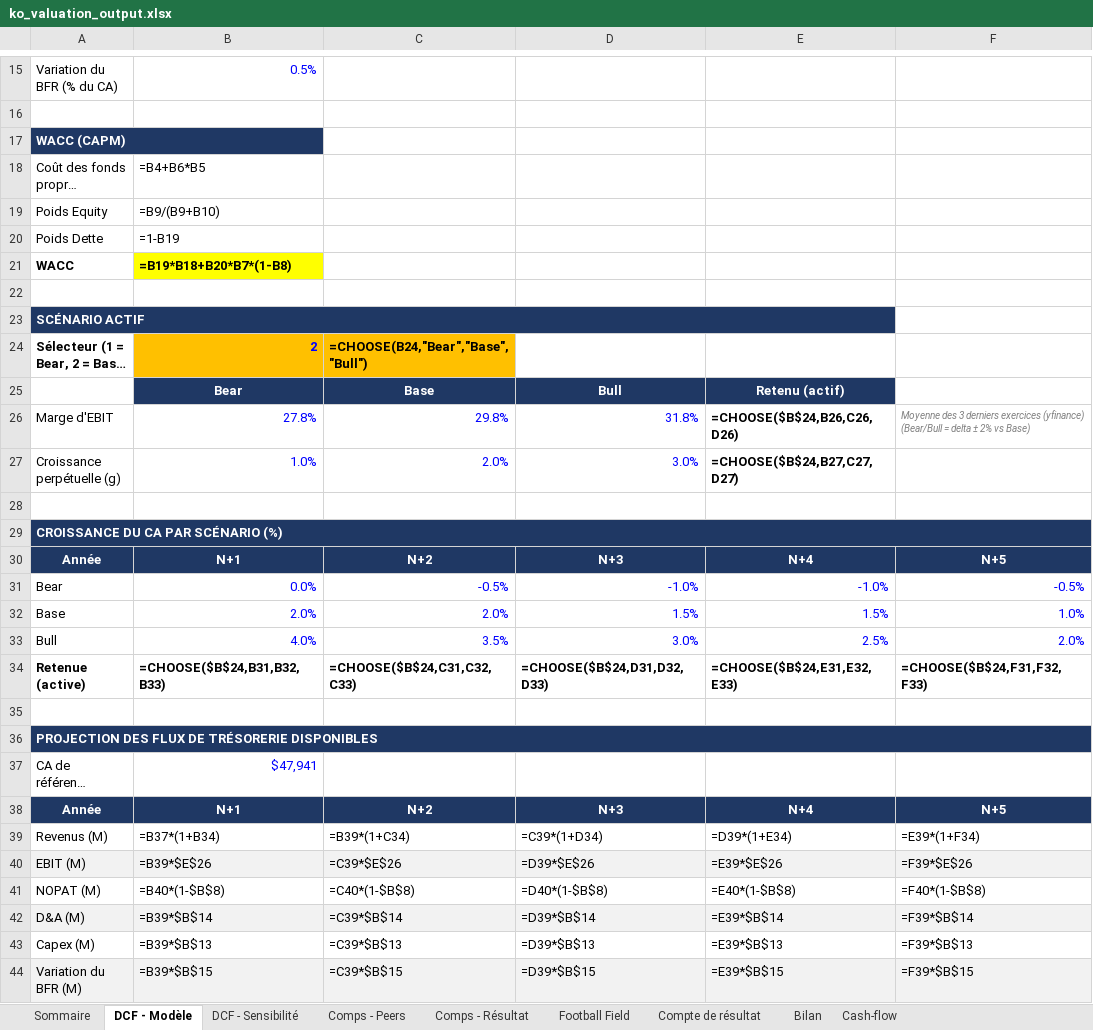
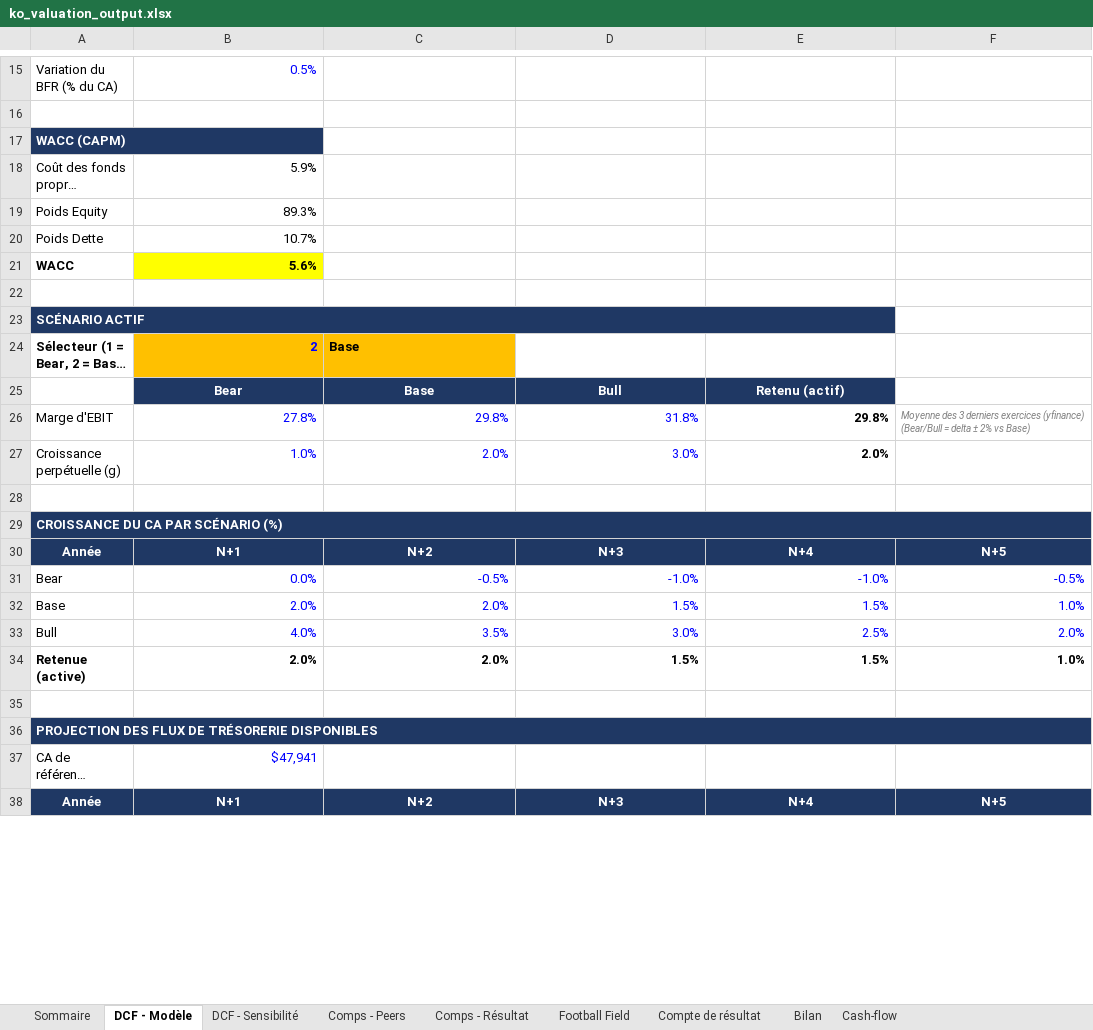
Before and after one commit to eddylaporte/dcf-valuation-toolkit, an Excel workbook: ko_valuation_output.xlsx, sheet DCF - Modèle, drawn as a sheet; only a part is shown, gaps mark what is left out; long unchanged cells end in …; values as stored, in another font and other column widths than the file's, no borders; formulas without a stored value are shown as written; removed rows and columns are numbered as before the commit, all else as after; the diff covers the shown part only; the diff names each change by its address in the sheet, - before the commit and + after, or states it on an @@ line.

Commit message:
Fix: valeurs calculées manquantes dans les classeurs Excel

```diff
--- a/ko_valuation_output.xlsx (sheet DCF - Modèle)
+++ b/ko_valuation_output.xlsx (sheet DCF - Modèle)
-B17 fill: none
+B17 fill: #1F3864
-B18: =B4+B6*B5
+B18: 5.9%
-B19: =B9/(B9+B10)
+B19: 89.3%
-B20: =1-B19
+B20: 10.7%
-B21: =B19*B18+B20*B7*(1-B8)
+B21: 5.6%
-B23:E23 fill: none
+B23:E23 fill: #1F3864
-C24: =CHOOSE(B24,"Bear","Base","Bull")
+C24: Base
-E26: =CHOOSE($B$24,B26,C26,D26)
+E26: 29.8%
-E27: =CHOOSE($B$24,B27,C27,D27)
+E27: 2.0%
-B29:F29 fill: none
+B29:F29 fill: #1F3864
-row 34: Retenue (active) | =CHOOSE($B$24,B31,B32,B33) | =CHOOSE($B$24,C31,C32,C33) | =CHOOSE($B$24,D31,D32,D33) | =CHOOSE($B$24,E31,E32,E33) | =CHOOSE($B$24,F31,F32,F33)
+row 34: Retenue (active) | 2.0% | 2.0% | 1.5% | 1.5% | 1.0%
-B36:F36 fill: none
+B36:F36 fill: #1F3864
-row 39: Revenus (M) | =B37*(1+B34) | =B39*(1+C34) | =C39*(1+D34) | =D39*(1+E34) | =E39*(1+F34)
-row 40: EBIT (M) | =B39*$E$26 | =C39*$E$26 | =D39*$E$26 | =E39*$E$26 | =F39*$E$26
-row 41: NOPAT (M) | =B40*(1-$B$8) | =C40*(1-$B$8) | =D40*(1-$B$8) | =E40*(1-$B$8) | =F40*(1-$B$8)
-row 42: D&A (M) | =B39*$B$14 | =C39*$B$14 | =D39*$B$14 | =E39*$B$14 | =F39*$B$14
-row 43: Capex (M) | =B39*$B$13 | =C39*$B$13 | =D39*$B$13 | =E39*$B$13 | =F39*$B$13
-row 44: Variation du BFR (M) | =B39*$B$15 | =C39*$B$15 | =D39*$B$15 | =E39*$B$15 | =F39*$B$15
```
Also changed, not shown: 9 added rows, 3 removed rows, 10 edited cells and cell formats elsewhere in this sheet, sheet DCF - Sensibilité, sheet Comps - Résultat, sheet Sommaire, sheet Football Field, charts or pictures, mcd_valuation_output.xlsx.
